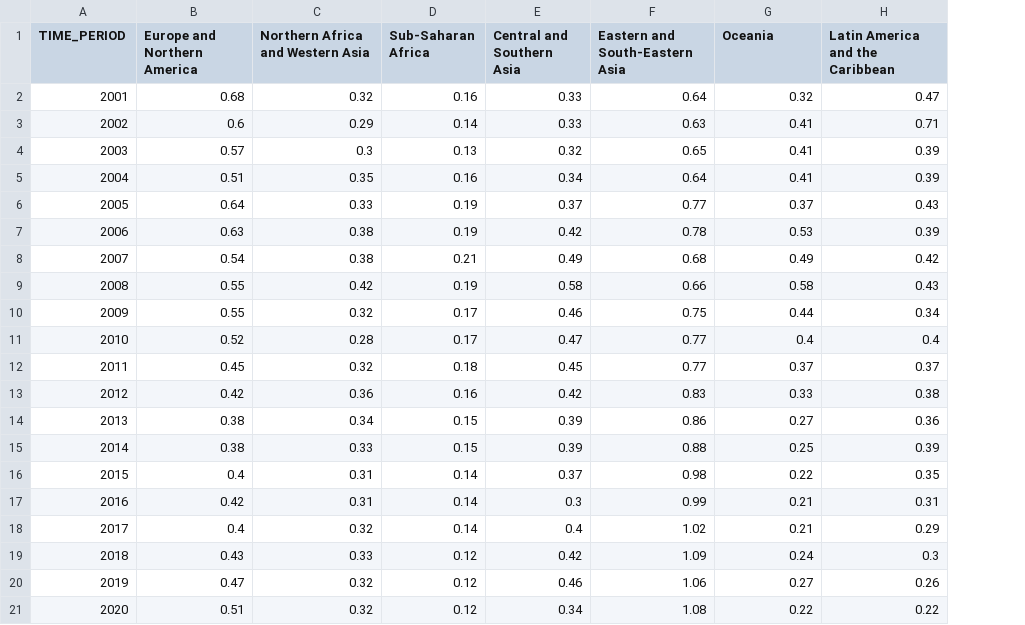
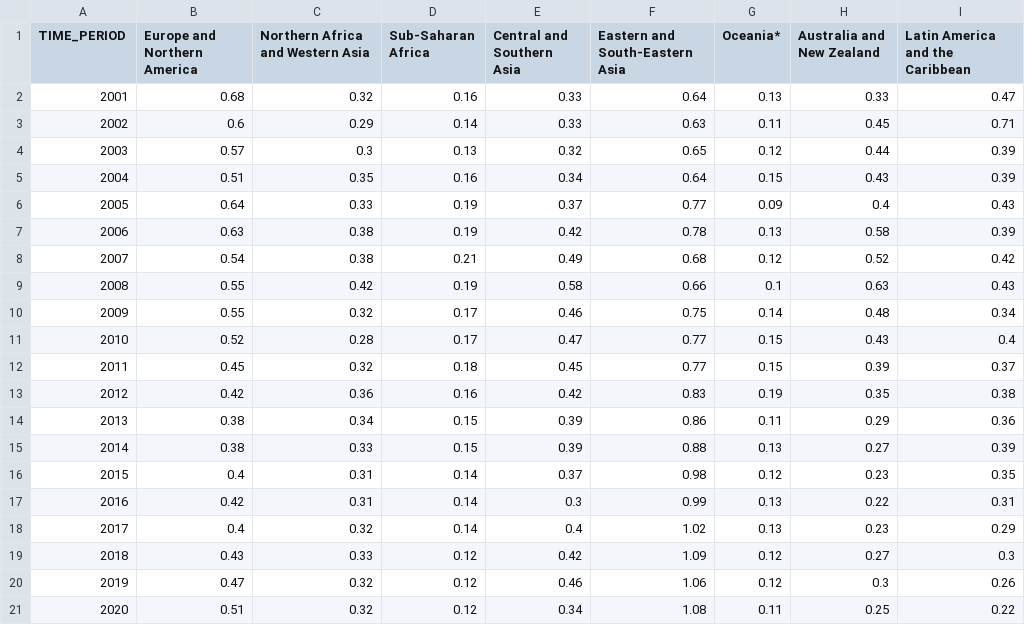
Before and after one commit to Qery-Data/SDG-Datatracker, a CSV file: data/2_a_1_Agriculture_Orientation_Index_SDG_Regions.csv, drawn as a sheet; addresses are those after the commit; the diff names each change by its address in the sheet, - before the commit and + after, or states it on an @@ line.

```diff
--- a/data/2_a_1_Agriculture_Orientation_Index_SDG_Regions.csv
+++ b/data/2_a_1_Agriculture_Orientation_Index_SDG_Regions.csv
+column G (Oceania*), rows 2-21: 0.13 | 0.11 | 0.12 | 0.15 | 0.09 | 0.13 | 0.12 | 0.1 | 0.14 | 0.15 | 0.15 | 0.19 | 0.11 | 0.13 | 0.12 | 0.13 | 0.13 | 0.12 | 0.12 | 0.11
-H1: Oceania
+H1: Australia and New Zealand
-H2 (Australia and New Zealand): 0.32
+H2 (Australia and New Zealand): 0.33
-H3 (Australia and New Zealand): 0.41
+H3 (Australia and New Zealand): 0.45
-H4 (Australia and New Zealand): 0.41
+H4 (Australia and New Zealand): 0.44
-H5 (Australia and New Zealand): 0.41
+H5 (Australia and New Zealand): 0.43
-H6 (Australia and New Zealand): 0.37
+H6 (Australia and New Zealand): 0.4
-H7 (Australia and New Zealand): 0.53
+H7 (Australia and New Zealand): 0.58
-H8 (Australia and New Zealand): 0.49
+H8 (Australia and New Zealand): 0.52
-H9 (Australia and New Zealand): 0.58
+H9 (Australia and New Zealand): 0.63
-H10 (Australia and New Zealand): 0.44
+H10 (Australia and New Zealand): 0.48
-H11 (Australia and New Zealand): 0.4
+H11 (Australia and New Zealand): 0.43
-H12 (Australia and New Zealand): 0.37
+H12 (Australia and New Zealand): 0.39
-H13 (Australia and New Zealand): 0.33
+H13 (Australia and New Zealand): 0.35
-H14 (Australia and New Zealand): 0.27
+H14 (Australia and New Zealand): 0.29
-H15 (Australia and New Zealand): 0.25
+H15 (Australia and New Zealand): 0.27
-H16 (Australia and New Zealand): 0.22
+H16 (Australia and New Zealand): 0.23
-H17 (Australia and New Zealand): 0.21
+H17 (Australia and New Zealand): 0.22
-H18 (Australia and New Zealand): 0.21
+H18 (Australia and New Zealand): 0.23
-H19 (Australia and New Zealand): 0.24
+H19 (Australia and New Zealand): 0.27
-H20 (Australia and New Zealand): 0.27
+H20 (Australia and New Zealand): 0.3
-H21 (Australia and New Zealand): 0.22
+H21 (Australia and New Zealand): 0.25
```
Also changed, not shown: data/2_1_1_Prevalence_Undernourishment_SDG_Regions.csv, data/2_2_1_Prevalence_Stunting_SDG_Regions_%.csv, 10 other files.
